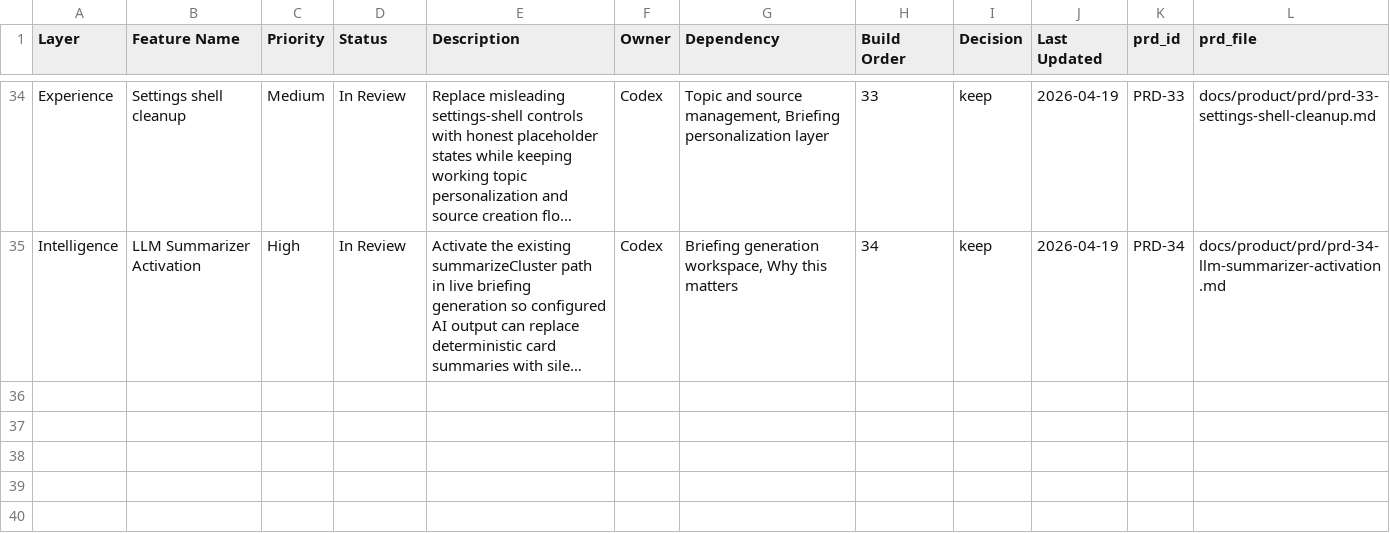
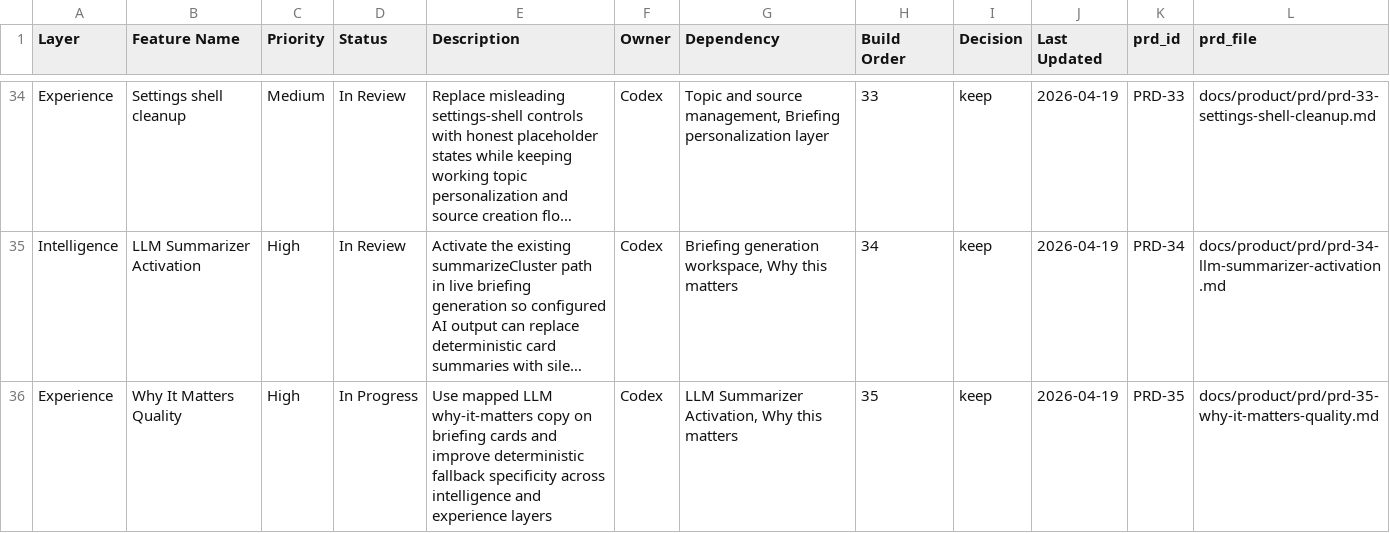
Before and after one commit to brandonma25/bootupnews, a CSV file: docs/product/feature-system.csv, drawn as a sheet; only a part is shown, gaps mark what is left out; long unchanged cells end in …; the diff names each change by its address in the sheet, - before the commit and + after, or states it on an @@ line.

Commit message:
feat: connect LLM whyItMatters to card display and improve deterministic fallback quality

```diff
--- a/docs/product/feature-system.csv
+++ b/docs/product/feature-system.csv
+row 36: Experience | Why It Matters Quality | High | In Progress | Use mapped LLM why-it-matters copy on briefing cards and improve deterministic fallback specificity across intelligence and experience layers | Codex | LLM Summarizer Activation, Why this matters | 35 | keep | 2026-04-19 | PRD-35 | docs/product/prd/prd-35-why-it-matters-quality.md
```
Also changed, not shown: 6 other files.
